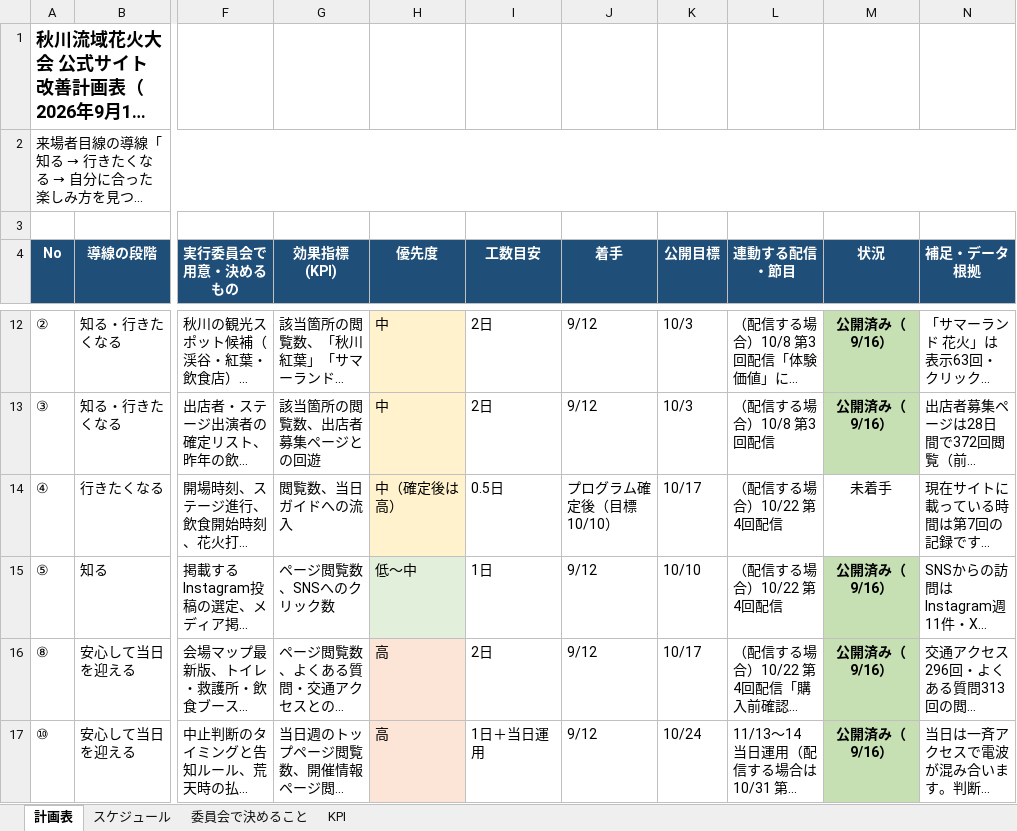
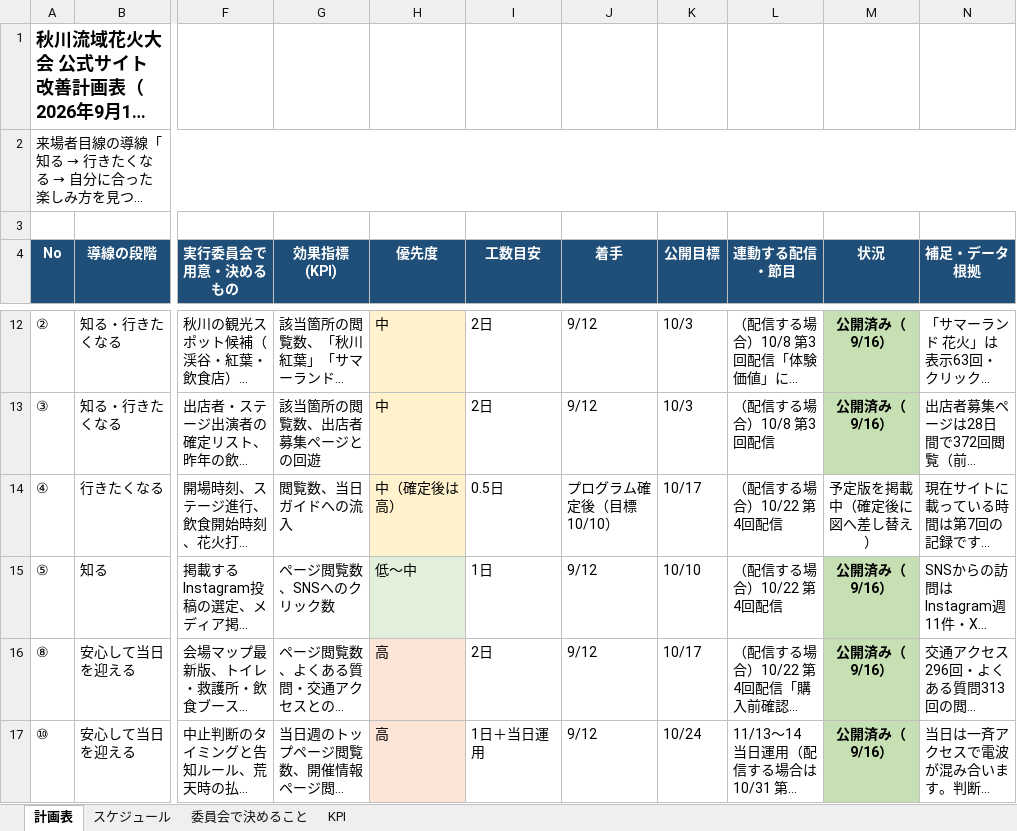
Before and after one commit to yusukehagiwara1/akigawa-hanabi, an Excel workbook: wp-snippets/plan/site-improvement-plan-20260919.xlsx, sheet 計画表, drawn as a sheet; only a part is shown, gaps mark what is left out; long unchanged cells end in …; values as stored, in another font and other column widths than the file's, no borders; the diff covers the shown part only; the diff names each change by its address in the sheet, - before the commit and + after, or states it on an @@ line.

```diff
--- a/wp-snippets/plan/site-improvement-plan-20260919.xlsx (sheet 計画表)
+++ b/wp-snippets/plan/site-improvement-plan-20260919.xlsx (sheet 計画表)
-M14 (状況): 未着手
+M14 (状況): 予定版を掲載中（確定後に図へ差し替え）
```
Also changed, not shown: 1 edited cell elsewhere in this sheet, sheet 委員会で決めること, 3 other files.
